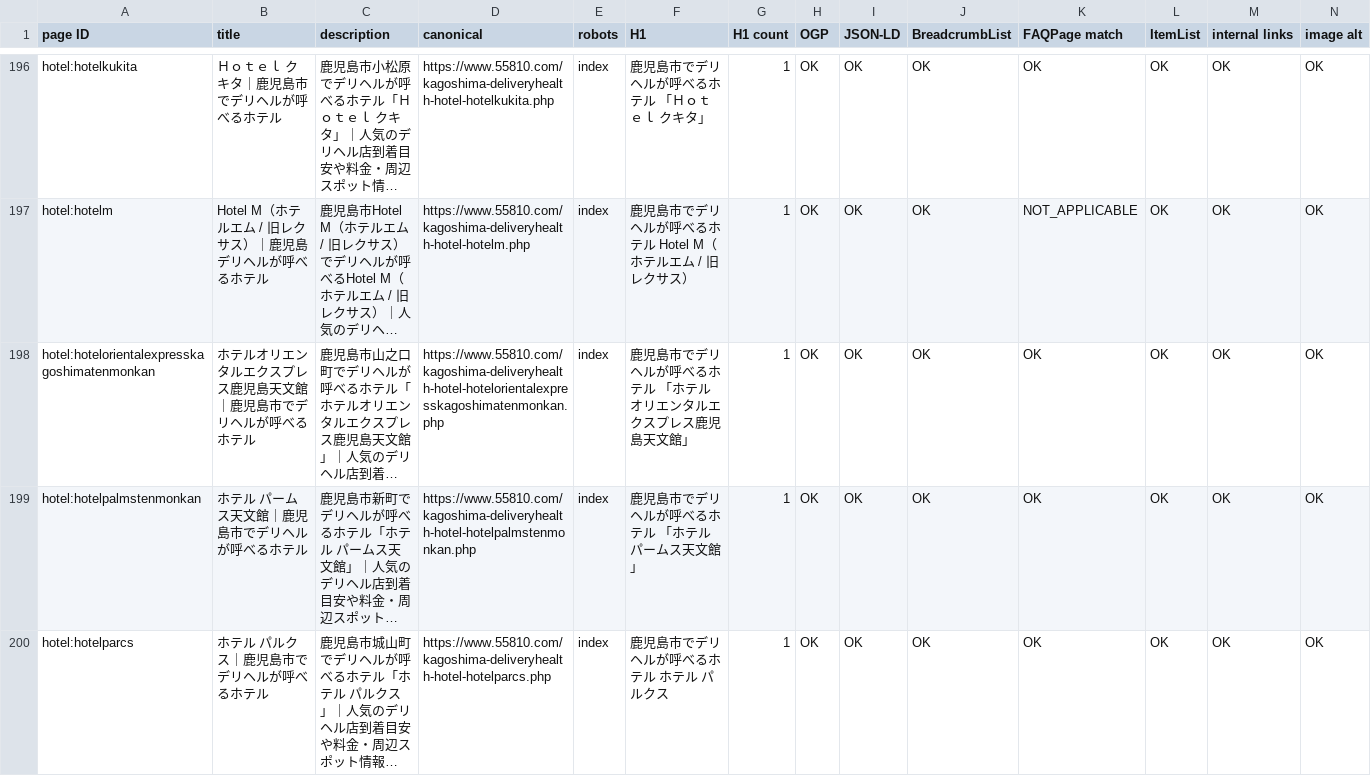
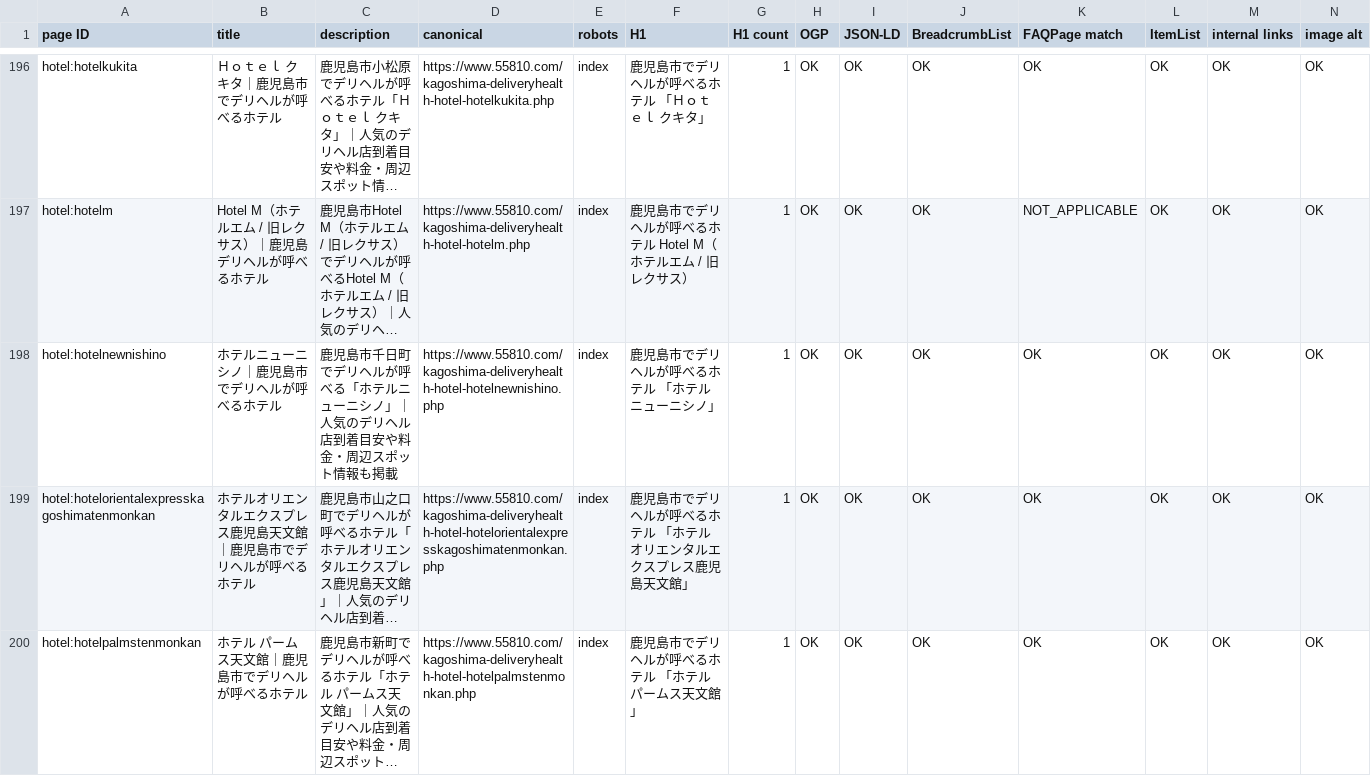
Before and after one commit to makotonishikubo0418-cmd/candy, a TSV file: management/specs/generated/CANDY_SEO_STATUS.tsv, drawn as a sheet; only a part is shown, gaps mark what is left out; the shorter side is filled out with more unchanged rows; long unchanged cells end in …; rows hold the shown columns only; the diff names each change by its address in the sheet, - before the commit and + after, or states it on an @@ line.

```diff
--- a/management/specs/generated/CANDY_SEO_STATUS.tsv
+++ b/management/specs/generated/CANDY_SEO_STATUS.tsv
+row 198: hotel:hotelnewnishino | ホテルニューニシノ｜鹿児島市でデリヘルが呼べるホテル | 鹿児島市千日町でデリヘルが呼べる「ホテルニューニシノ」｜人気のデリヘル店到着目安や料金・周辺スポット情報も掲載 | https://www.55810.com/kagoshima-deliveryhealth-hotel-hotelnewnishino.php | index | 鹿児島市でデリヘルが呼べるホテル 「ホテルニューニシノ」 | 1 | OK | OK | OK | OK | OK | OK | OK
```
Also changed, not shown: management/specs/generated/CANDY_SITE_PAGE_LEDGER.tsv, management/specs/generated/CANDY_UPCOMING_HOTEL_PAGES.tsv, 12 other files.
